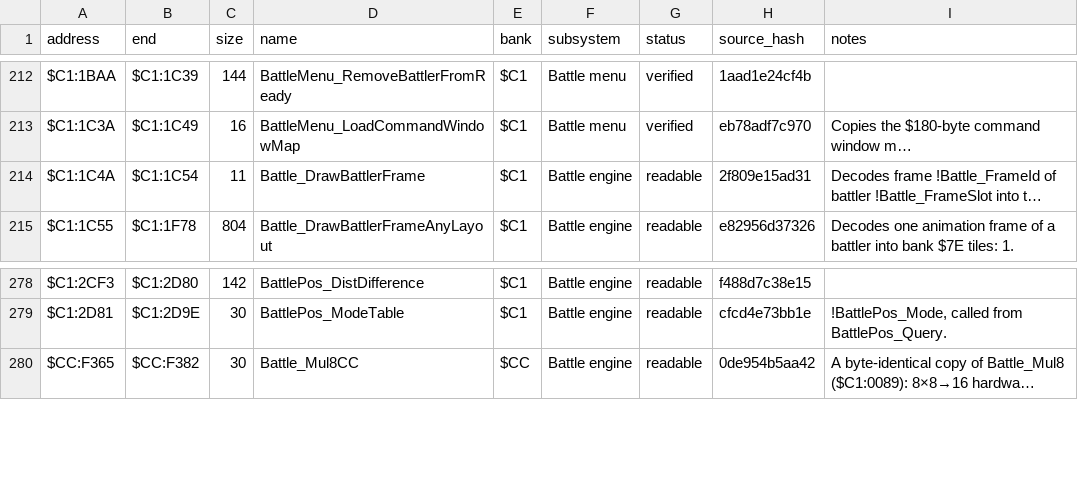
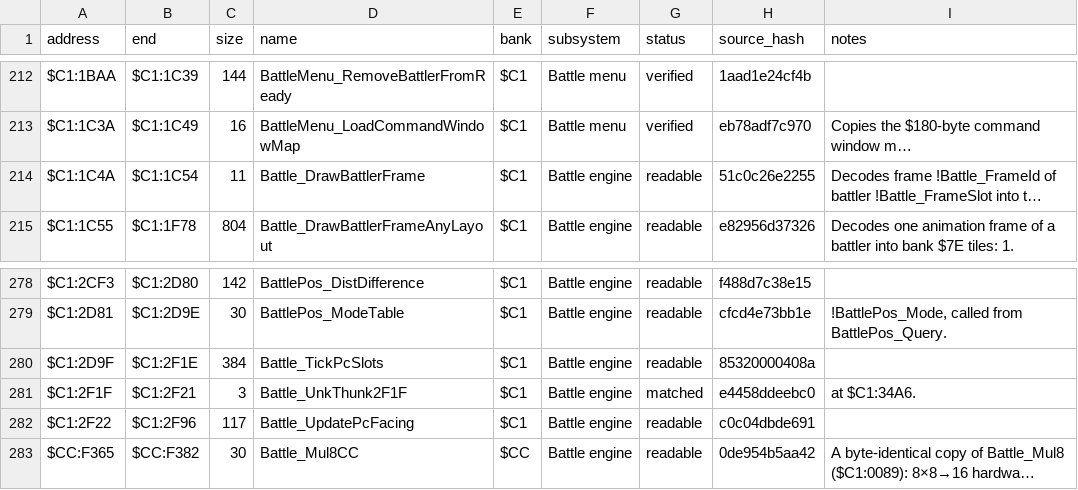
Before and after one commit to ThisIsAkill/ChronoRET, a CSV file: symbols/functions.csv, drawn as a sheet; only a part is shown, gaps mark what is left out; long unchanged cells end in …; the diff names each change by its address in the sheet, - before the commit and + after, or states it on an @@ line.

Commit message:
match: bank $C1 PC animation tick and facing update ($C1:2D9F–$C1:2F96)

```diff
--- a/symbols/functions.csv
+++ b/symbols/functions.csv
-H214 (source_hash): 2f809e15ad31
+H214 (source_hash): 51c0c26e2255
+row 280: $C1:2D9F | $C1:2F1E | 384 | Battle_TickPcSlots | $C1 | Battle engine | readable | 85320000408a
+row 281: $C1:2F1F | $C1:2F21 | 3 | Battle_UnkThunk2F1F | $C1 | Battle engine | matched | e4458ddeebc0 | at $C1:34A6.
+row 282: $C1:2F22 | $C1:2F96 | 117 | Battle_UpdatePcFacing | $C1 | Battle engine | readable | c0c04dbde691
```
Also changed, not shown: 9 other files.
